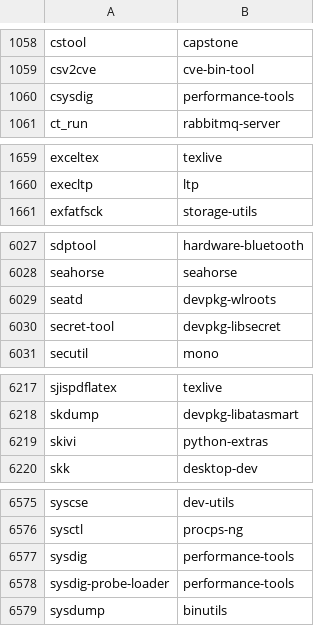
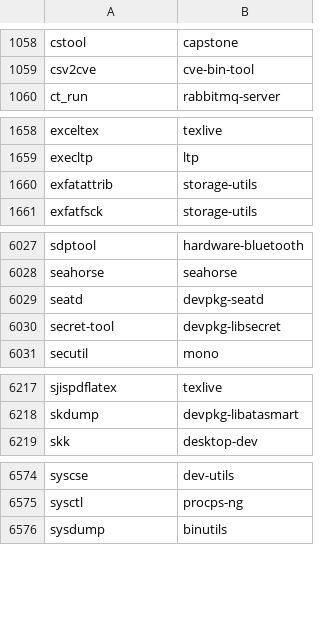
Before and after one commit to clearlinux-pkgs/cnf, a CSV file: commandlist.csv, drawn as a sheet; only a part is shown, gaps mark what is left out.

Commit message:
update command list for 38530

```diff
--- a/commandlist.csv
+++ b/commandlist.csv
@@ -1059,3 +1059,2 @@ cstool	capstone
 csv2cve	cve-bin-tool
-csysdig	performance-tools
 ct_run	rabbitmq-server
@@ -1660,2 +1659,3 @@ exceltex	texlive
 execltp	ltp
+exfatattrib	storage-utils
 exfatfsck	storage-utils
@@ -6028,3 +6028,3 @@ sdptool	hardware-bluetooth
 seahorse	seahorse
-seatd	devpkg-wlroots
+seatd	devpkg-seatd
 secret-tool	devpkg-libsecret
@@ -6218,3 +6218,2 @@ sjispdflatex	texlive
 skdump	devpkg-libatasmart
-skivi	python-extras
 skk	desktop-dev
@@ -6576,4 +6575,2 @@ syscse	dev-utils
 sysctl	procps-ng
-sysdig	performance-tools
-sysdig-probe-loader	performance-tools
 sysdump	binutils
```
Also changed, not shown: 2 other files.
